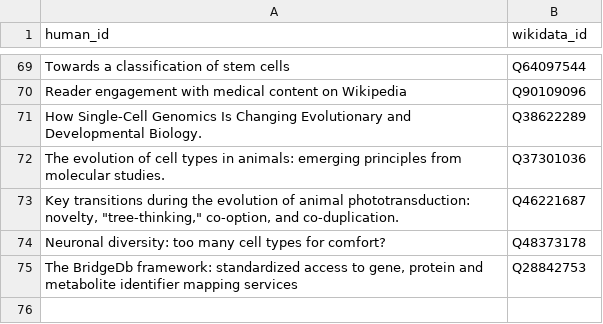
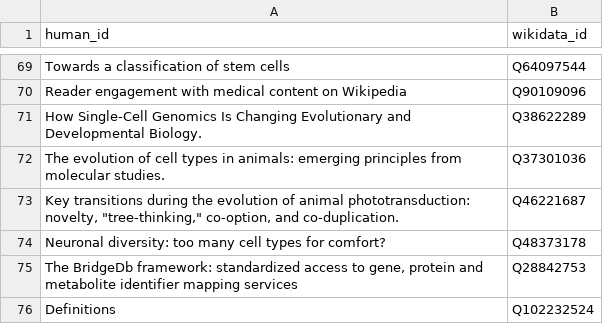
Before and after one commit to lubianat/wikidata_bib, a CSV file: read.csv, drawn as a sheet; only a part is shown, gaps mark what is left out; the diff names each change by its address in the sheet, - before the commit and + after, or states it on an @@ line.

Commit message:
text: Read Definitions in Stanford Encyclopedia

```diff
--- a/read.csv
+++ b/read.csv
+row 76: Definitions | Q102232524
```
Also changed, not shown: 3 other files.
